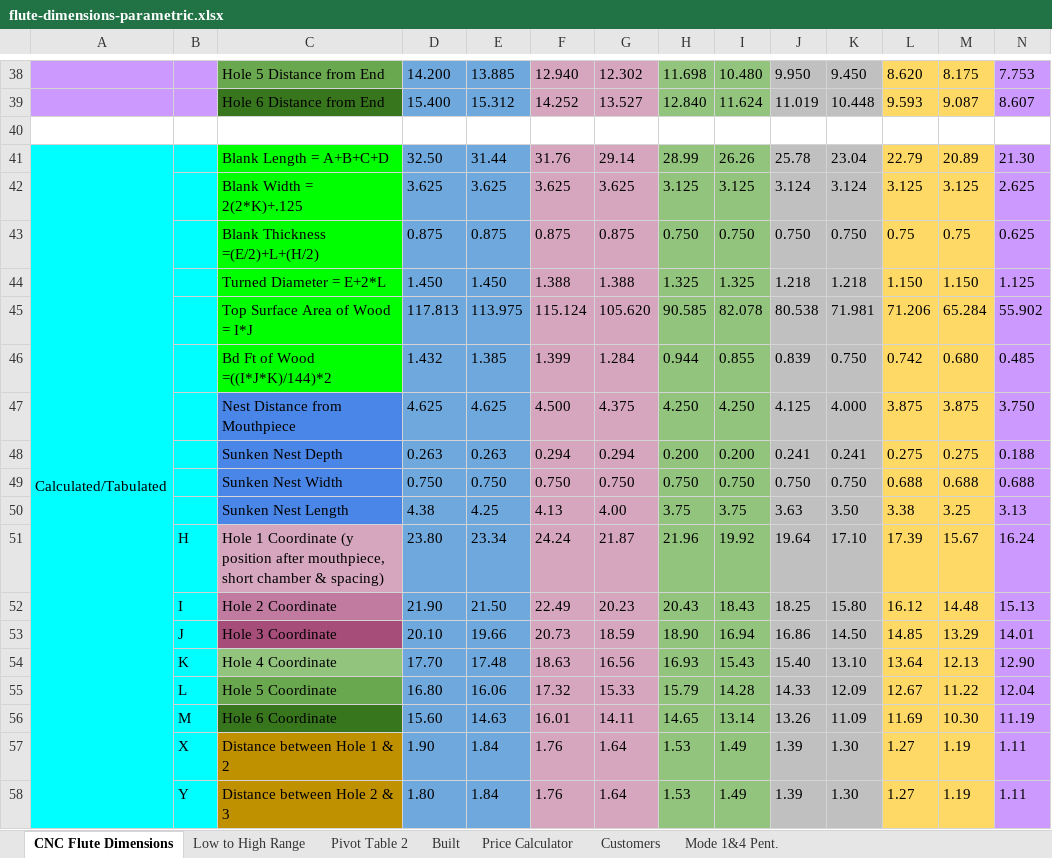
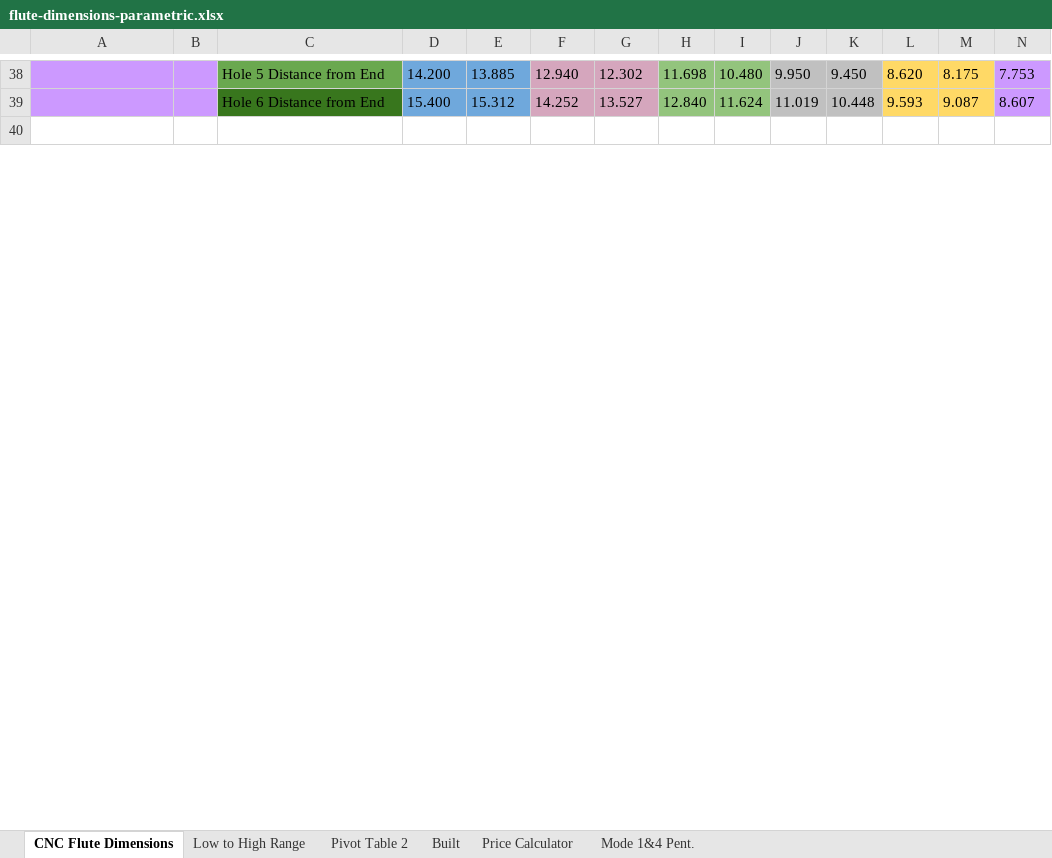
Before and after one commit to tonykoop/flutes, an Excel workbook: design-table/flute-dimensions-parametric.xlsx, sheet CNC Flute Dimensions, drawn as a sheet; only a part is shown, gaps mark what is left out; values as stored, in another font and other column widths than the file's, no borders; charts and pictures not drawn; removed rows and columns are numbered as before the commit, all else as after; rows hold the shown columns only; the diff covers the shown part only; the diff names each change by its address in the sheet, - before the commit and + after, or states it on an @@ line.

```diff
--- a/design-table/flute-dimensions-parametric.xlsx (sheet CNC Flute Dimensions)
+++ b/design-table/flute-dimensions-parametric.xlsx (sheet CNC Flute Dimensions)
-sheet tab: Customers
-row 41: Calculated/Tabulated |  | Blank Length = A+B+C+D | 32.50 | 31.44 | 31.76 | 29.14 | 28.99 | 26.26 | 25.78 | 23.04 | 22.79 | 20.89 | 21.30
-row 42:  |  | Blank Width = 2(2*K)+.125 | 3.625 | 3.625 | 3.625 | 3.625 | 3.125 | 3.125 | 3.124 | 3.124 | 3.125 | 3.125 | 2.625
-row 43:  |  | Blank Thickness =(E/2)+L+(H/2) | 0.875 | 0.875 | 0.875 | 0.875 | 0.750 | 0.750 | 0.750 | 0.750 | 0.75 | 0.75 | 0.625
-row 44:  |  | Turned Diameter = E+2*L | 1.450 | 1.450 | 1.388 | 1.388 | 1.325 | 1.325 | 1.218 | 1.218 | 1.150 | 1.150 | 1.125
-row 45:  |  | Top Surface Area of Wood = I*J | 117.813 | 113.975 | 115.124 | 105.620 | 90.585 | 82.078 | 80.538 | 71.981 | 71.206 | 65.284 | 55.902
-row 46:  |  | Bd Ft of Wood =((I*J*K)/144)*2 | 1.432 | 1.385 | 1.399 | 1.284 | 0.944 | 0.855 | 0.839 | 0.750 | 0.742 | 0.680 | 0.485
-row 47:  |  | Nest Distance from Mouthpiece | 4.625 | 4.625 | 4.500 | 4.375 | 4.250 | 4.250 | 4.125 | 4.000 | 3.875 | 3.875 | 3.750
-row 48:  |  | Sunken Nest Depth | 0.263 | 0.263 | 0.294 | 0.294 | 0.200 | 0.200 | 0.241 | 0.241 | 0.275 | 0.275 | 0.188
-row 49:  |  | Sunken Nest Width | 0.750 | 0.750 | 0.750 | 0.750 | 0.750 | 0.750 | 0.750 | 0.750 | 0.688 | 0.688 | 0.688
-row 50:  |  | Sunken Nest Length | 4.38 | 4.25 | 4.13 | 4.00 | 3.75 | 3.75 | 3.63 | 3.50 | 3.38 | 3.25 | 3.13
-row 51:  | H | Hole 1 Coordinate (y position after mouthpiece, short chamber & spacing) | 23.80 | 23.34 | 24.24 | 21.87 | 21.96 | 19.92 | 19.64 | 17.10 | 17.39 | 15.67 | 16.24
-row 52:  | I | Hole 2 Coordinate | 21.90 | 21.50 | 22.49 | 20.23 | 20.43 | 18.43 | 18.25 | 15.80 | 16.12 | 14.48 | 15.13
-row 53:  | J | Hole 3 Coordinate | 20.10 | 19.66 | 20.73 | 18.59 | 18.90 | 16.94 | 16.86 | 14.50 | 14.85 | 13.29 | 14.01
-row 54:  | K | Hole 4 Coordinate | 17.70 | 17.48 | 18.63 | 16.56 | 16.93 | 15.43 | 15.40 | 13.10 | 13.64 | 12.13 | 12.90
-row 55:  | L | Hole 5 Coordinate | 16.80 | 16.06 | 17.32 | 15.33 | 15.79 | 14.28 | 14.33 | 12.09 | 12.67 | 11.22 | 12.04
-row 56:  | M | Hole 6 Coordinate | 15.60 | 14.63 | 16.01 | 14.11 | 14.65 | 13.14 | 13.26 | 11.09 | 11.69 | 10.30 | 11.19
-row 57:  | X | Distance between Hole 1 & 2 | 1.90 | 1.84 | 1.76 | 1.64 | 1.53 | 1.49 | 1.39 | 1.30 | 1.27 | 1.19 | 1.11
-row 58:  | Y | Distance between Hole 2 & 3 | 1.80 | 1.84 | 1.76 | 1.64 | 1.53 | 1.49 | 1.39 | 1.30 | 1.27 | 1.19 | 1.11
```
Also changed, not shown: 44 added rows, 26 removed rows and 3 edited cells elsewhere in this sheet, sheet Low to High Range, sheet Mode 1&4 Pent., sheet Built, charts or pictures, 1 other file.
